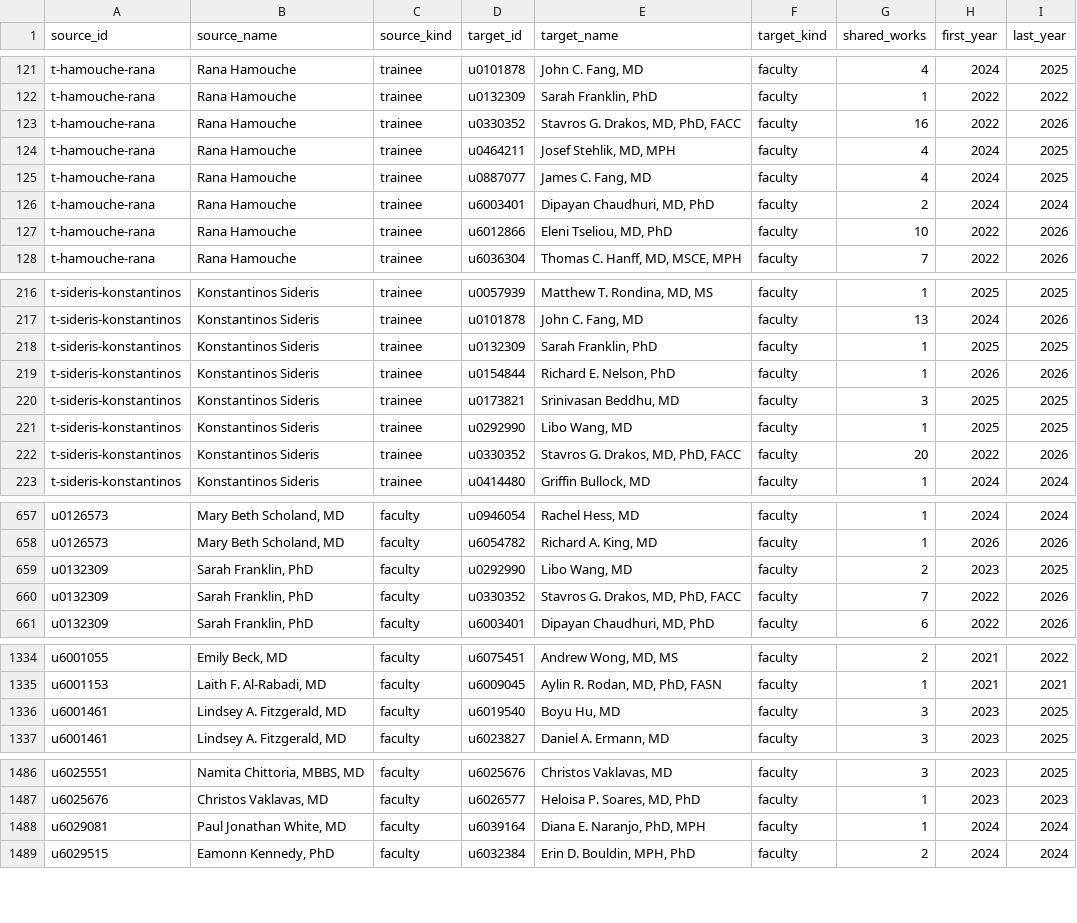
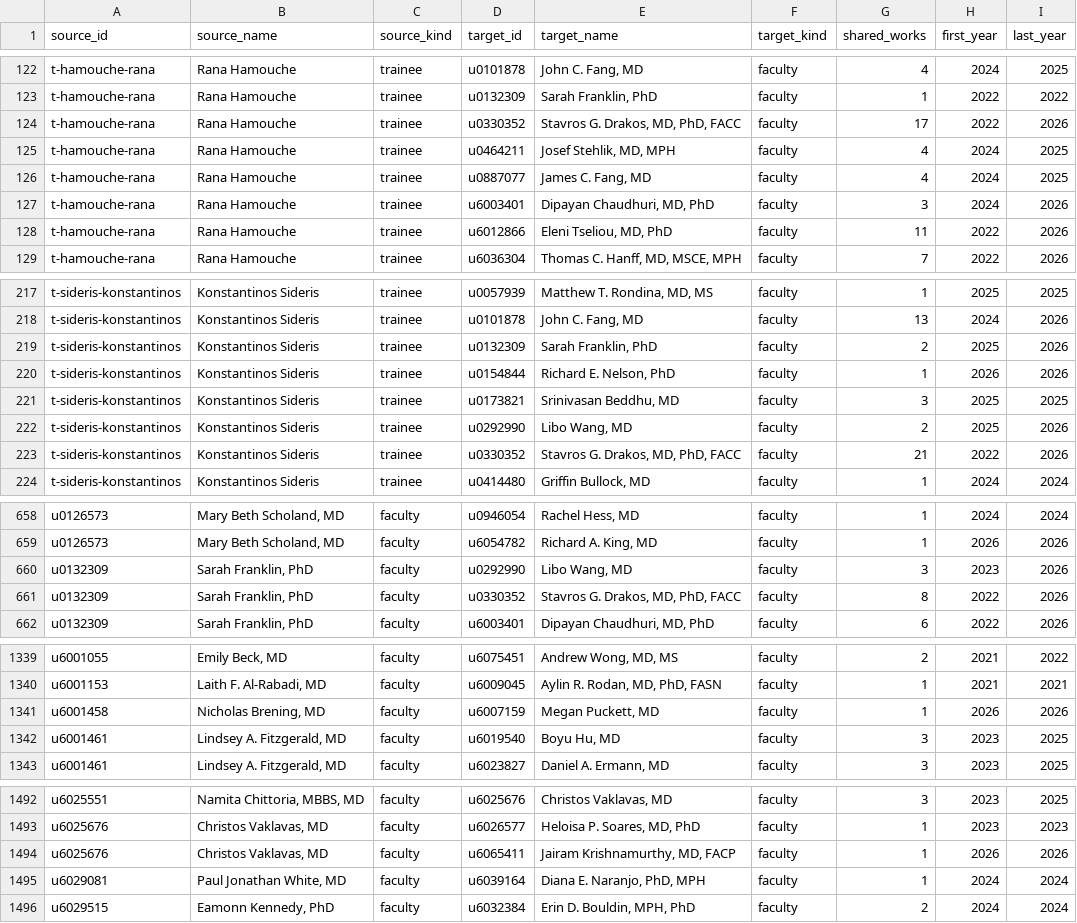
Before and after one commit to UofUEpiBio/doim-explorer, a CSV file: data/network-plus-edges.csv, drawn as a sheet; only a part is shown, gaps mark what is left out; the diff covers the shown part only.

```diff
--- a/data/network-plus-edges.csv
+++ b/data/network-plus-edges.csv
@@ -122,7 +123,7 @@ t-hamouche-rana,Rana Hamouche,trainee,u0101878,"John C. Fang, MD",faculty,4,2024
 t-hamouche-rana,Rana Hamouche,trainee,u0132309,"Sarah Franklin, PhD",faculty,1,2022,2022
-t-hamouche-rana,Rana Hamouche,trainee,u0330352,"Stavros G. Drakos, MD, PhD, FACC",faculty,16,2022,2026
+t-hamouche-rana,Rana Hamouche,trainee,u0330352,"Stavros G. Drakos, MD, PhD, FACC",faculty,17,2022,2026
 t-hamouche-rana,Rana Hamouche,trainee,u0464211,"Josef Stehlik, MD, MPH",faculty,4,2024,2025
 t-hamouche-rana,Rana Hamouche,trainee,u0887077,"James C. Fang, MD",faculty,4,2024,2025
-t-hamouche-rana,Rana Hamouche,trainee,u6003401,"Dipayan Chaudhuri, MD, PhD",faculty,2,2024,2024
-t-hamouche-rana,Rana Hamouche,trainee,u6012866,"Eleni Tseliou, MD, PhD",faculty,10,2022,2026
+t-hamouche-rana,Rana Hamouche,trainee,u6003401,"Dipayan Chaudhuri, MD, PhD",faculty,3,2024,2026
+t-hamouche-rana,Rana Hamouche,trainee,u6012866,"Eleni Tseliou, MD, PhD",faculty,11,2022,2026
 t-hamouche-rana,Rana Hamouche,trainee,u6036304,"Thomas C. Hanff, MD, MSCE, MPH",faculty,7,2022,2026
@@ -217,7 +218,7 @@ t-sideris-konstantinos,Konstantinos Sideris,trainee,u0057939,"Matthew T. Rondina
 t-sideris-konstantinos,Konstantinos Sideris,trainee,u0101878,"John C. Fang, MD",faculty,13,2024,2026
-t-sideris-konstantinos,Konstantinos Sideris,trainee,u0132309,"Sarah Franklin, PhD",faculty,1,2025,2025
+t-sideris-konstantinos,Konstantinos Sideris,trainee,u0132309,"Sarah Franklin, PhD",faculty,2,2025,2026
 t-sideris-konstantinos,Konstantinos Sideris,trainee,u0154844,"Richard E. Nelson, PhD",faculty,1,2026,2026
 t-sideris-konstantinos,Konstantinos Sideris,trainee,u0173821,"Srinivasan Beddhu, MD",faculty,3,2025,2025
-t-sideris-konstantinos,Konstantinos Sideris,trainee,u0292990,"Libo Wang, MD",faculty,1,2025,2025
-t-sideris-konstantinos,Konstantinos Sideris,trainee,u0330352,"Stavros G. Drakos, MD, PhD, FACC",faculty,20,2022,2026
+t-sideris-konstantinos,Konstantinos Sideris,trainee,u0292990,"Libo Wang, MD",faculty,2,2025,2026
+t-sideris-konstantinos,Konstantinos Sideris,trainee,u0330352,"Stavros G. Drakos, MD, PhD, FACC",faculty,21,2022,2026
 t-sideris-konstantinos,Konstantinos Sideris,trainee,u0414480,"Griffin Bullock, MD",faculty,1,2024,2024
@@ -658,4 +659,4 @@ u0126573,"Mary Beth Scholand, MD",faculty,u0946054,"Rachel Hess, MD",faculty,1,2
 u0126573,"Mary Beth Scholand, MD",faculty,u6054782,"Richard A. King, MD",faculty,1,2026,2026
-u0132309,"Sarah Franklin, PhD",faculty,u0292990,"Libo Wang, MD",faculty,2,2023,2025
-u0132309,"Sarah Franklin, PhD",faculty,u0330352,"Stavros G. Drakos, MD, PhD, FACC",faculty,7,2022,2026
+u0132309,"Sarah Franklin, PhD",faculty,u0292990,"Libo Wang, MD",faculty,3,2023,2026
+u0132309,"Sarah Franklin, PhD",faculty,u0330352,"Stavros G. Drakos, MD, PhD, FACC",faculty,8,2022,2026
 u0132309,"Sarah Franklin, PhD",faculty,u6003401,"Dipayan Chaudhuri, MD, PhD",faculty,6,2022,2026
@@ -1335,2 +1340,3 @@ u6001055,"Emily Beck, MD",faculty,u6075451,"Andrew Wong, MD, MS",faculty,2,2021,
 u6001153,"Laith F. Al-Rabadi, MD",faculty,u6009045,"Aylin R. Rodan, MD, PhD, FASN",faculty,1,2021,2021
+u6001458,"Nicholas Brening, MD",faculty,u6007159,"Megan Puckett, MD",faculty,1,2026,2026
 u6001461,"Lindsey A. Fitzgerald, MD",faculty,u6019540,"Boyu Hu, MD",faculty,3,2023,2025
@@ -1487,2 +1493,3 @@ u6025551,"Namita Chittoria, MBBS, MD",faculty,u6025676,"Christos Vaklavas, MD",f
 u6025676,"Christos Vaklavas, MD",faculty,u6026577,"Heloisa P. Soares, MD, PhD",faculty,1,2023,2023
+u6025676,"Christos Vaklavas, MD",faculty,u6065411,"Jairam Krishnamurthy, MD, FACP",faculty,1,2026,2026
 u6029081,"Paul Jonathan White, MD",faculty,u6039164,"Diana E. Naranjo, PhD, MPH",faculty,1,2024,2024
```
Also changed, not shown: 7 added rows and 21 edited cells elsewhere in this file, data/network-plus-nodes.csv, site/data/network-plus-edges.csv, 16 other files.
